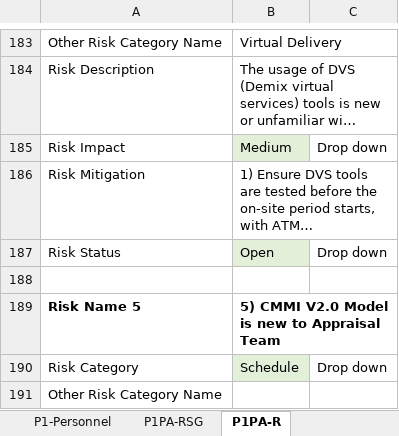
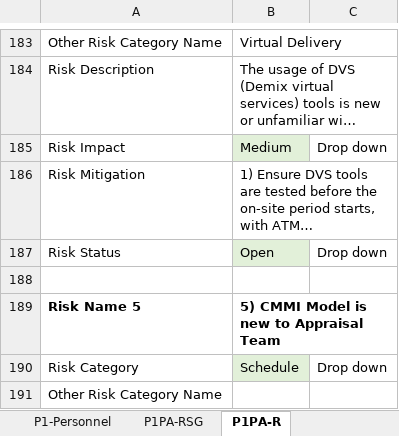
Before and after one commit to DemixTech/CMMITools, an Excel workbook: 2024-05-04to05-10 (A5) C384400 NASA/00_Data_Reference.xlsm, sheet P1PA-R, drawn as a sheet; only a part is shown, gaps mark what is left out; long unchanged cells end in …; values as stored, in another font and other column widths than the file's, no borders; the diff covers the shown part only; the diff names each change by its address in the sheet, - before the commit and + after, or states it on an @@ line.

Commit message:
Remove references to cmmi v2

```diff
--- a/2024-05-04to05-10 (A5) C384400 NASA/00_Data_Reference.xlsm (sheet P1PA-R)
+++ b/2024-05-04to05-10 (A5) C384400 NASA/00_Data_Reference.xlsm (sheet P1PA-R)
-B189: 5) CMMI V2.0 Model is new to Appraisal Team
+B189: 5) CMMI Model is new to Appraisal Team
```
Also changed, not shown: 2 edited cells elsewhere in this sheet, sheet Emails, charts or pictures, 4 other files.
